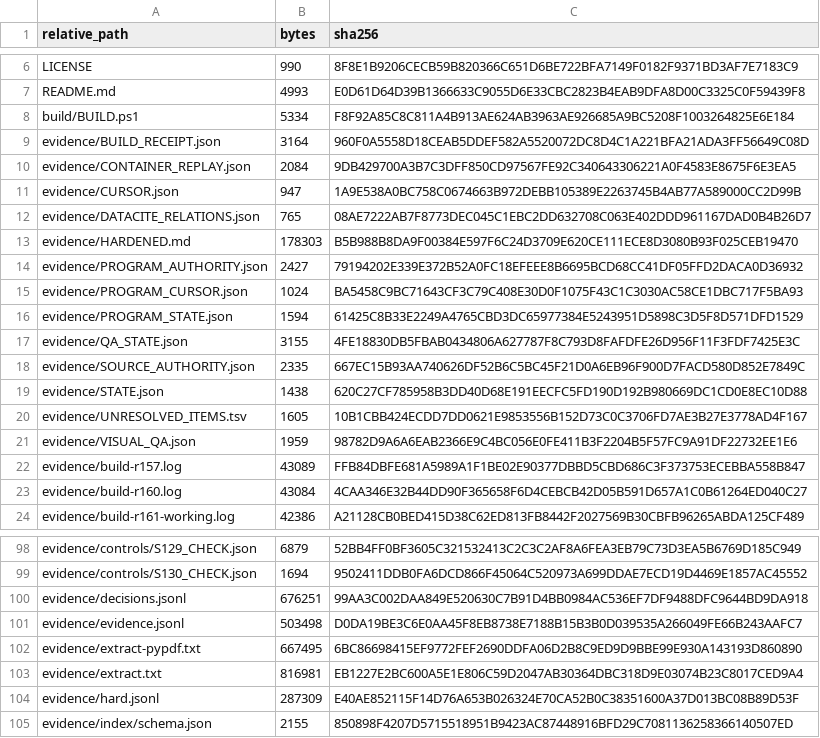
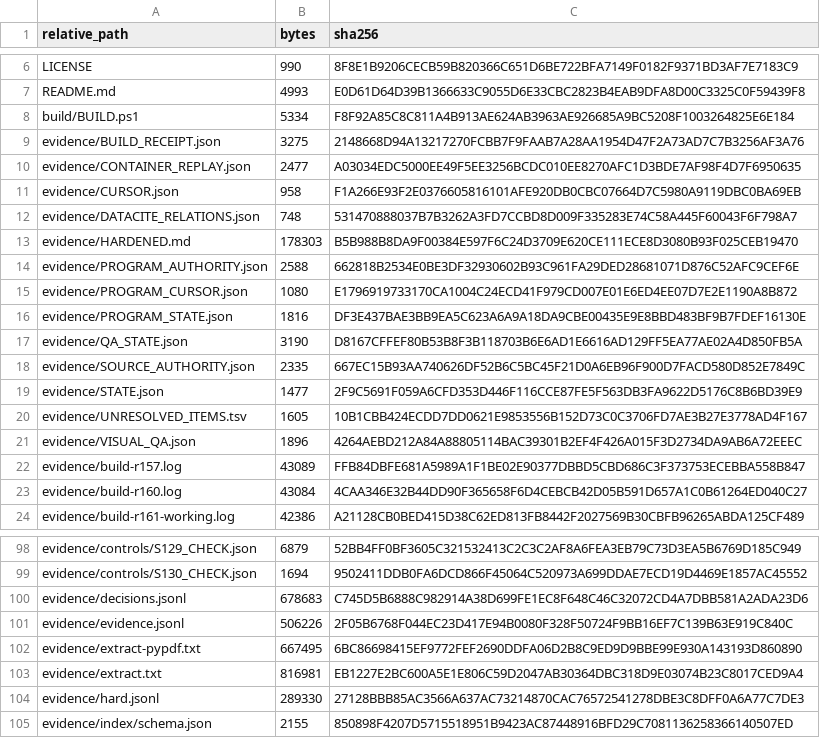
Before and after one commit to KokunoYumeto/ega-ko, a TSV file: evidence/ARTIFACT_SHA256.tsv, drawn as a sheet; only a part is shown, gaps mark what is left out.

```diff
--- a/evidence/ARTIFACT_SHA256.tsv
+++ b/evidence/ARTIFACT_SHA256.tsv
@@ -8,15 +8,15 @@ README.md	4993	E0D61D64D39B1366633C9055D6E33CBC2823B4EAB9DFA8D00C3325C0F59439F8
 build/BUILD.ps1	5334	F8F92A85C8C811A4B913AE624AB3963AE926685A9BC5208F1003264825E6E184
-evidence/BUILD_RECEIPT.json	3164	960F0A5558D18CEAB5DDEF582A5520072DC8D4C1A221BFA21ADA3FF56649C08D
-evidence/CONTAINER_REPLAY.json	2084	9DB429700A3B7C3DFF850CD97567FE92C340643306221A0F4583E8675F6E3EA5
-evidence/CURSOR.json	947	1A9E538A0BC758C0674663B972DEBB105389E2263745B4AB77A589000CC2D99B
-evidence/DATACITE_RELATIONS.json	765	08AE7222AB7F8773DEC045C1EBC2DD632708C063E402DDD961167DAD0B4B26D7
+evidence/BUILD_RECEIPT.json	3275	2148668D94A13217270FCBB7F9FAAB7A28AA1954D47F2A73AD7C7B3256AF3A76
+evidence/CONTAINER_REPLAY.json	2477	A03034EDC5000EE49F5EE3256BCDC010EE8270AFC1D3BDE7AF98F4D7F6950635
+evidence/CURSOR.json	958	F1A266E93F2E0376605816101AFE920DB0CBC07664D7C5980A9119DBC0BA69EB
+evidence/DATACITE_RELATIONS.json	748	531470888037B7B3262A3FD7CCBD8D009F335283E74C58A445F60043F6F798A7
 evidence/HARDENED.md	178303	B5B988B8DA9F00384E597F6C24D3709E620CE111ECE8D3080B93F025CEB19470
-evidence/PROGRAM_AUTHORITY.json	2427	79194202E339E372B52A0FC18EFEEE8B6695BCD68CC41DF05FFD2DACA0D36932
-evidence/PROGRAM_CURSOR.json	1024	BA5458C9BC71643CF3C79C408E30D0F1075F43C1C3030AC58CE1DBC717F5BA93
-evidence/PROGRAM_STATE.json	1594	61425C8B33E2249A4765CBD3DC65977384E5243951D5898C3D5F8D571DFD1529
-evidence/QA_STATE.json	3155	4FE18830DB5FBAB0434806A627787F8C793D8FAFDFE26D956F11F3FDF7425E3C
+evidence/PROGRAM_AUTHORITY.json	2588	662818B2534E0BE3DF32930602B93C961FA29DED28681071D876C52AFC9CEF6E
+evidence/PROGRAM_CURSOR.json	1080	E1796919733170CA1004C24ECD41F979CD007E01E6ED4EE07D7E2E1190A8B872
+evidence/PROGRAM_STATE.json	1816	DF3E437BAE3BB9EA5C623A6A9A18DA9CBE00435E9E8BBD483BF9B7FDEF16130E
+evidence/QA_STATE.json	3190	D8167CFFEF80B53B8F3B118703B6E6AD1E6616AD129FF5EA77AE02A4D850FB5A
 evidence/SOURCE_AUTHORITY.json	2335	667EC15B93AA740626DF52B6C5BC45F21D0A6EB96F900D7FACD580D852E7849C
-evidence/STATE.json	1438	620C27CF785958B3DD40D68E191EECFC5FD190D192B980669DC1CD0E8EC10D88
+evidence/STATE.json	1477	2F9C5691F059A6CFD353D446F116CCE87FE5F563DB3FA9622D5176C8B6BD39E9
 evidence/UNRESOLVED_ITEMS.tsv	1605	10B1CBB424ECDD7DD0621E9853556B152D73C0C3706FD7AE3B27E3778AD4F167
-evidence/VISUAL_QA.json	1959	98782D9A6A6EAB2366E9C4BC056E0FE411B3F2204B5F57FC9A91DF22732EE1E6
+evidence/VISUAL_QA.json	1896	4264AEBD212A84A88805114BAC39301B2EF4F426A015F3D2734DA9AB6A72EEEC
 evidence/build-r157.log	43089	FFB84DBFE681A5989A1F1BE02E90377DBBD5CBD686C3F373753ECEBBA558B847
@@ -99,7 +99,7 @@ evidence/controls/S129_CHECK.json	6879	52BB4FF0BF3605C321532413C2C3C2AF8A6FEA3EB
 evidence/controls/S130_CHECK.json	1694	9502411DDB0FA6DCD866F45064C520973A699DDAE7ECD19D4469E1857AC45552
-evidence/decisions.jsonl	676251	99AA3C002DAA849E520630C7B91D4BB0984AC536EF7DF9488DFC9644BD9DA918
-evidence/evidence.jsonl	503498	D0DA19BE3C6E0AA45F8EB8738E7188B15B3B0D039535A266049FE66B243AAFC7
+evidence/decisions.jsonl	678683	C745D5B6888C982914A38D699FE1EC8F648C46C32072CD4A7DBB581A2ADA23D6
+evidence/evidence.jsonl	506226	2F05B6768F044EC23D417E94B0080F328F50724F9BB16EF7C139B63E919C840C
 evidence/extract-pypdf.txt	667495	6BC86698415EF9772FEF2690DDFA06D2B8C9ED9D9BBE99E930A143193D860890
 evidence/extract.txt	816981	EB1227E2BC600A5E1E806C59D2047AB30364DBC318D9E03074B23C8017CED9A4
-evidence/hard.jsonl	287309	E40AE852115F14D76A653B026324E70CA52B0C38351600A37D013BC08B89D53F
+evidence/hard.jsonl	289330	27128BBB85AC3566A637AC73214870CAC76572541278DBE3C8DFF0A6A77C7DE3
 evidence/index/schema.json	2155	850898F4207D5715518951B9423AC87448916BFD29C7081136258366140507ED
```
Also changed, not shown: 15 other files.
